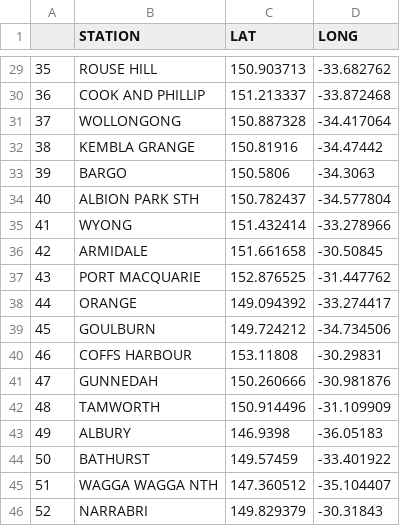
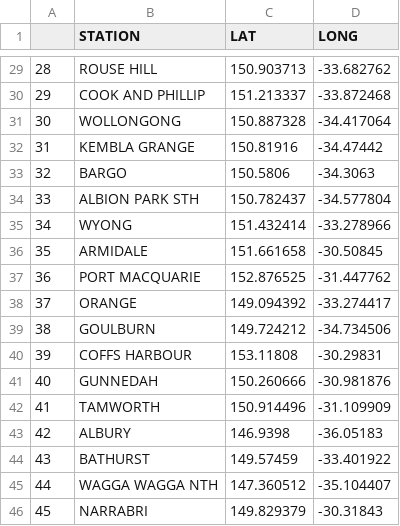
Before and after one commit to coopco/FIT3179_Vis2, a CSV file: data/stations2.csv, drawn as a sheet; only a part is shown, gaps mark what is left out; the diff covers the shown part only.

```diff
--- a/data/stations2.csv
+++ b/data/stations2.csv
@@ -29,18 +29,18 @@
-"35","ROUSE HILL",150.903713,-33.682762
-"36","COOK AND PHILLIP",151.213337,-33.872468
-"37","WOLLONGONG",150.887328,-34.417064
-"38","KEMBLA GRANGE",150.81916,-34.47442
-"39","BARGO",150.5806,-34.3063
-"40","ALBION PARK STH",150.782437,-34.577804
-"41","WYONG",151.432414,-33.278966
-"42","ARMIDALE",151.661658,-30.50845
-"43","PORT MACQUARIE",152.876525,-31.447762
-"44","ORANGE",149.094392,-33.274417
-"45","GOULBURN",149.724212,-34.734506
-"46","COFFS HARBOUR",153.11808,-30.29831
-"47","GUNNEDAH",150.260666,-30.981876
-"48","TAMWORTH",150.914496,-31.109909
-"49","ALBURY",146.9398,-36.05183
-"50","BATHURST",149.57459,-33.401922
-"51","WAGGA WAGGA NTH",147.360512,-35.104407
-"52","NARRABRI",149.829379,-30.31843
+"28","ROUSE HILL",150.903713,-33.682762
+"29","COOK AND PHILLIP",151.213337,-33.872468
+"30","WOLLONGONG",150.887328,-34.417064
+"31","KEMBLA GRANGE",150.81916,-34.47442
+"32","BARGO",150.5806,-34.3063
+"33","ALBION PARK STH",150.782437,-34.577804
+"34","WYONG",151.432414,-33.278966
+"35","ARMIDALE",151.661658,-30.50845
+"36","PORT MACQUARIE",152.876525,-31.447762
+"37","ORANGE",149.094392,-33.274417
+"38","GOULBURN",149.724212,-34.734506
+"39","COFFS HARBOUR",153.11808,-30.29831
+"40","GUNNEDAH",150.260666,-30.981876
+"41","TAMWORTH",150.914496,-31.109909
+"42","ALBURY",146.9398,-36.05183
+"43","BATHURST",149.57459,-33.401922
+"44","WAGGA WAGGA NTH",147.360512,-35.104407
+"45","NARRABRI",149.829379,-30.31843
```
Also changed, not shown: 27 edited cells elsewhere in this file.
